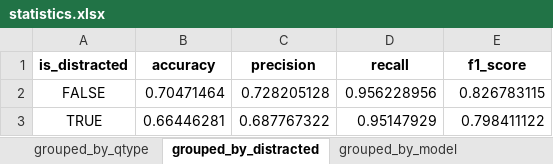
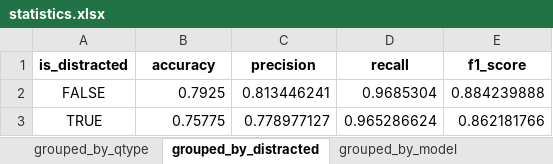
Before and after one commit to carterdr/NLPGroup9, an Excel workbook: results/statistics.xlsx, sheet grouped_by_distracted, drawn as a sheet; values as stored, in another font and other column widths than the file's, no borders; the diff names each change by its address in the sheet, - before the commit and + after, or states it on an @@ line.

```diff
--- a/results/statistics.xlsx (sheet grouped_by_distracted)
+++ b/results/statistics.xlsx (sheet grouped_by_distracted)
-B2 (accuracy): 0.70471464
+B2 (accuracy): 0.7925
-C2 (precision): 0.728205128
+C2 (precision): 0.813446241
-D2 (recall): 0.956228956
+D2 (recall): 0.9685304
-E2 (f1_score): 0.826783115
+E2 (f1_score): 0.884239888
-B3 (accuracy): 0.66446281
+B3 (accuracy): 0.75775
-C3 (precision): 0.687767322
+C3 (precision): 0.778977127
-D3 (recall): 0.95147929
+D3 (recall): 0.965286624
-E3 (f1_score): 0.798411122
+E3 (f1_score): 0.862181766
```
Also changed, not shown: sheet grouped_by_qtype, sheet grouped_by_model, sheet confusion_matrix, 2 other files.
